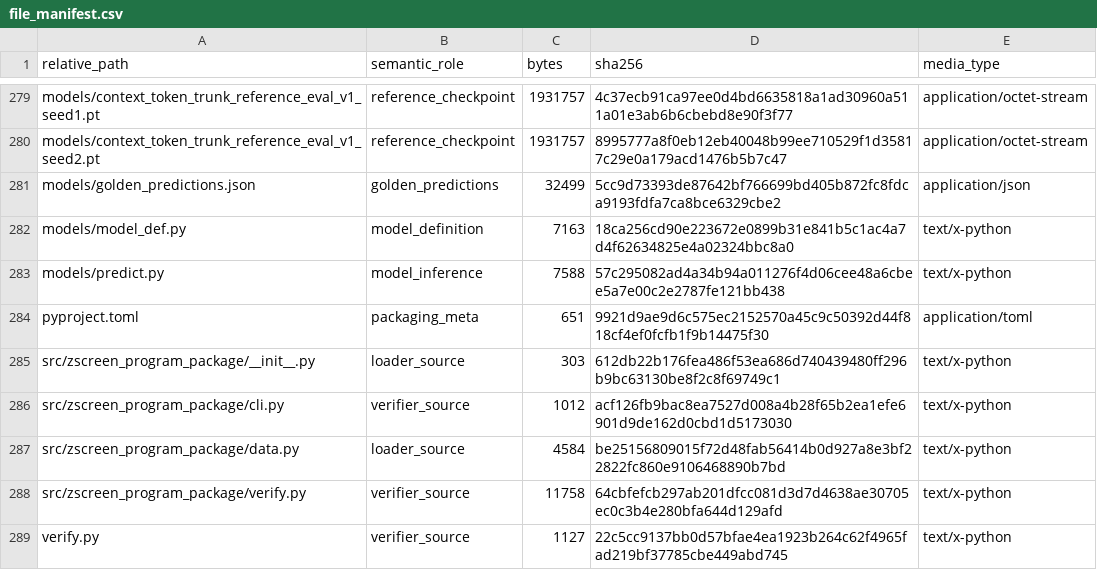
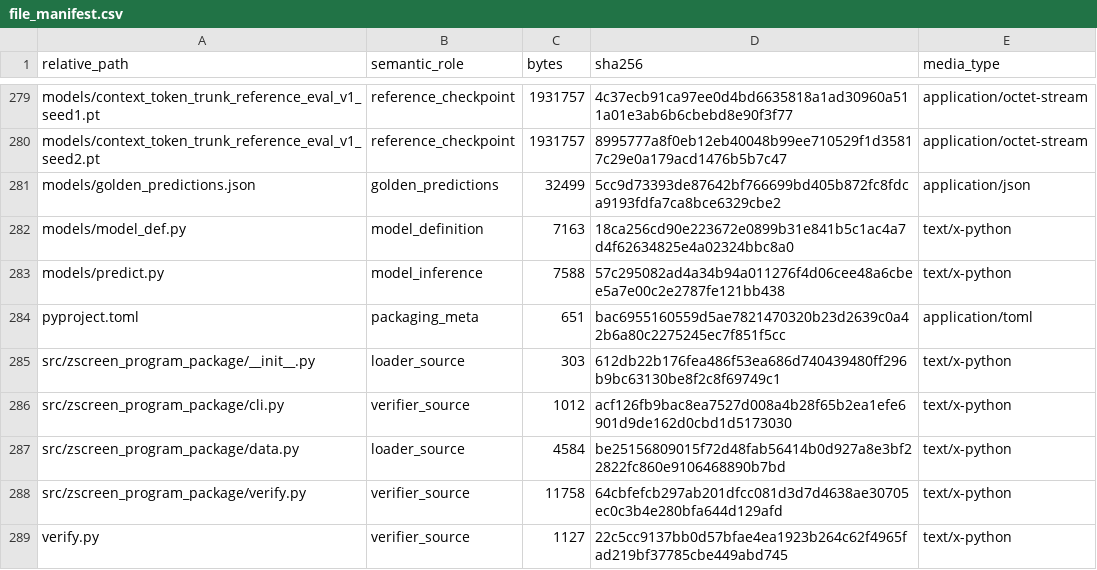
Before and after one commit to Zafrens/zscreen-pilot, a CSV file: provenance/file_manifest.csv, drawn as a sheet; only a part is shown, gaps mark what is left out; the diff covers the shown part only.

```diff
--- a/provenance/file_manifest.csv
+++ b/provenance/file_manifest.csv
@@ -283,3 +283,3 @@ models/model_def.py,model_definition,7163,18ca256cd90e223672e0899b31e841b5c1ac4a
 models/predict.py,model_inference,7588,57c295082ad4a34b94a011276f4d06cee48a6cbee5a7e00c2e2787fe121bb438,text/x-python
-pyproject.toml,packaging_meta,651,9921d9ae9d6c575ec2152570a45c9c50392d44f818cf4ef0fcfb1f9b14475f30,application/toml
+pyproject.toml,packaging_meta,651,bac6955160559d5ae7821470320b23d2639c0a42b6a80c2275245ec7f851f5cc,application/toml
 src/zscreen_program_package/__init__.py,loader_source,303,612db22b176fea486f53ea686d740439480ff296b9bc63130be8f2c8f69749c1,text/x-python
```
Also changed, not shown: 15 edited cells elsewhere in this file, 7 other files.
